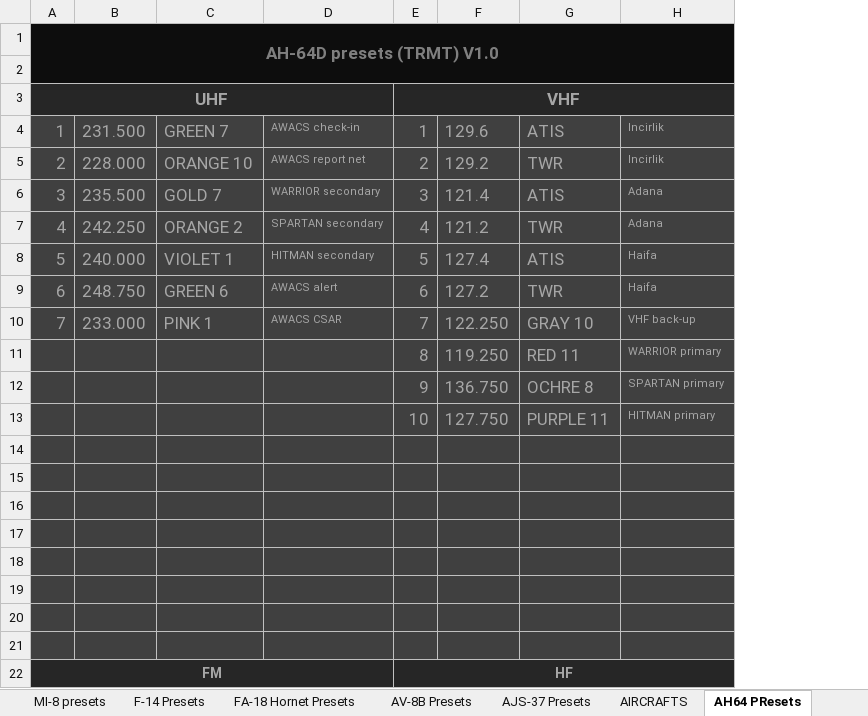
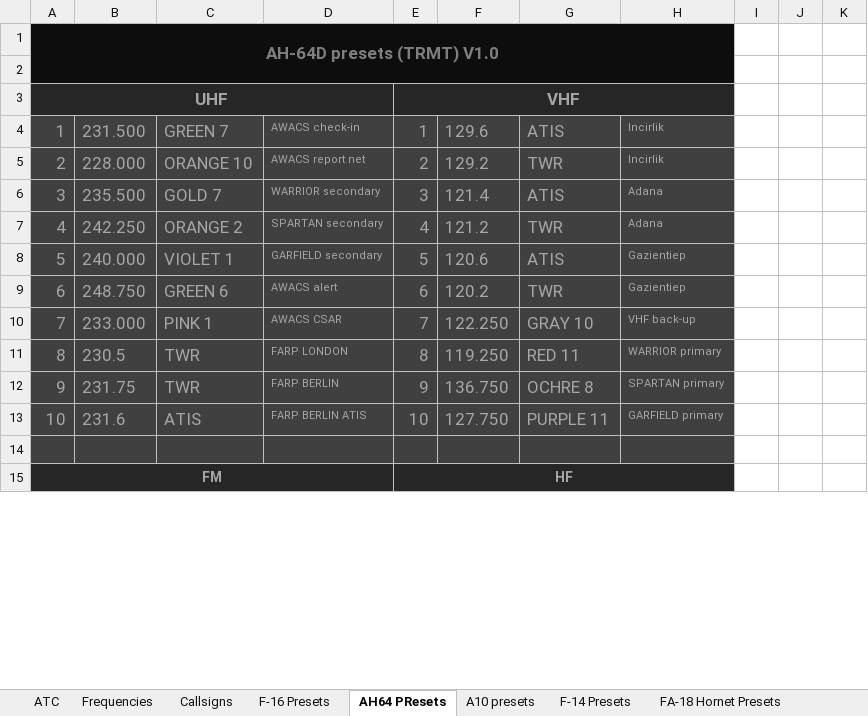
Before and after one commit to 132nd-vWing/TRMT-Brief, an Excel workbook: COMMUNICATION/TRMT Frequency and Callsign master list.xlsx, sheet AH64 PResets, drawn as a sheet; only a part is shown; values as stored, in another font and other column widths than the file's, no borders; charts and pictures not drawn; removed rows and columns are numbered as before the commit, all else as after; the diff names each change by its address in the sheet, - before the commit and + after, or states it on an @@ line.

```diff
--- a/COMMUNICATION/TRMT Frequency and Callsign master list.xlsx (sheet AH64 PResets)
+++ b/COMMUNICATION/TRMT Frequency and Callsign master list.xlsx (sheet AH64 PResets)
+sheet tab: ATC
@@ sheet tab order changed: ATC | Frequencies | Callsigns | F-16 Presets | AH64 PResets | A10 presets | F-14 Presets | FA-18 Hornet Presets @@
+column I, empty
+column J, empty
+column K, empty
-D8: HITMAN secondary
+D8: GARFIELD secondary
-F8: 127.4
+F8: 120.6
-H8:H9: Haifa
+H8:H9: Gazientiep
-F9: 127.2
+F9: 120.2
-row 11:  |  |  |  | 8 | 119.250 | RED 11 | WARRIOR primary
-row 12:  |  |  |  | 9 | 136.750 | OCHRE 8 | SPARTAN primary
-row 13:  |  |  |  | 10 | 127.750 | PURPLE 11 | HITMAN primary
-row 11: (empty)
+row 11: 8 | 230.5 | TWR | FARP LONDON | 8 | 119.250 | RED 11 | WARRIOR primary
-row 12: (empty)
+row 12: 9 | 231.75 | TWR | FARP BERLIN | 9 | 136.750 | OCHRE 8 | SPARTAN primary
-row 13: (empty)
+row 13: 10 | 231.6 | ATIS | FARP BERLIN ATIS | 10 | 127.750 | PURPLE 11 | GARFIELD primary
-row 17: (empty)
-row 18: (empty)
-row 19: (empty)
-row 20: (empty)
```
Also changed, not shown: sheet Frequencies, sheet F-14 Presets, sheet F-16 Presets, sheet FA-18 Hornet Presets, sheet A10 presets, charts or pictures.
